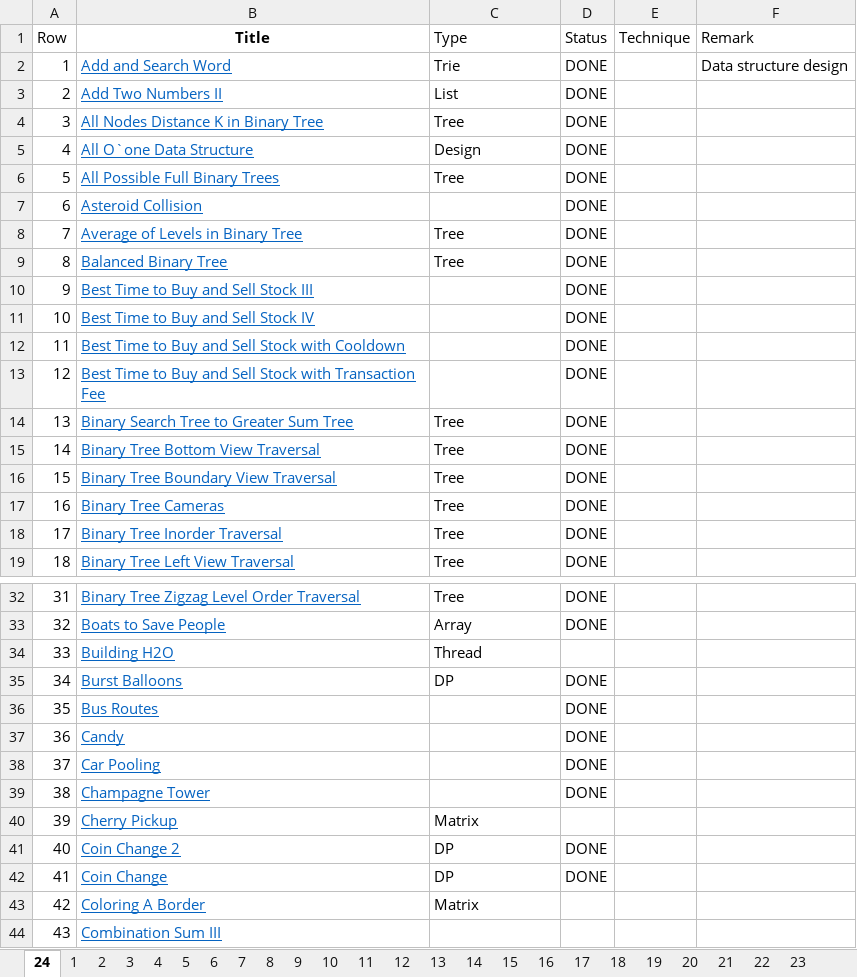
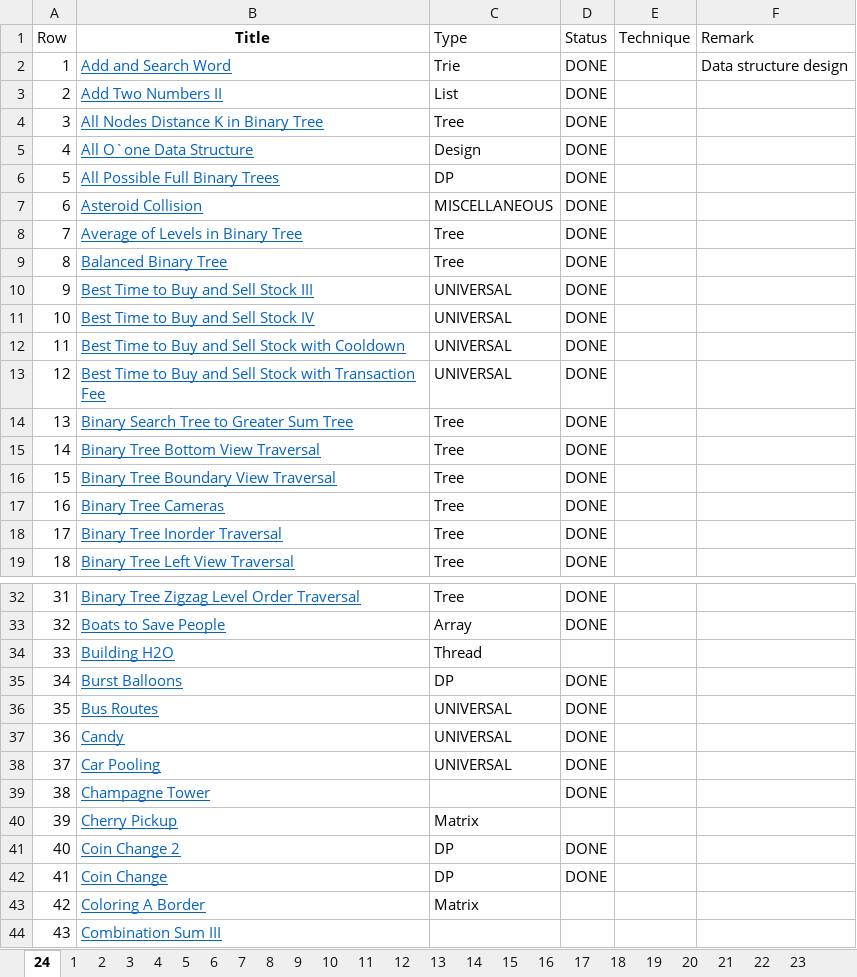
Before and after one commit to kaushalkumar22/idl-datastructure, an Excel workbook: final list.xlsx, sheet 24, drawn as a sheet; only a part is shown, gaps mark what is left out; values as stored, in another font and other column widths than the file's, no borders; the diff names each change by its address in the sheet, - before the commit and + after, or states it on an @@ line.

```diff
--- a/final list.xlsx (sheet 24)
+++ b/final list.xlsx (sheet 24)
-C6 (Type): Tree
+C6 (Type): DP
-C7 (Type): (empty)
+C7 (Type): MISCELLANEOUS
-C10:C13 (Type): (empty)
+C10:C13 (Type): UNIVERSAL
-C36:C38 (Type): (empty)
+C36:C38 (Type): UNIVERSAL
```
Also changed, not shown: 20 other files.
